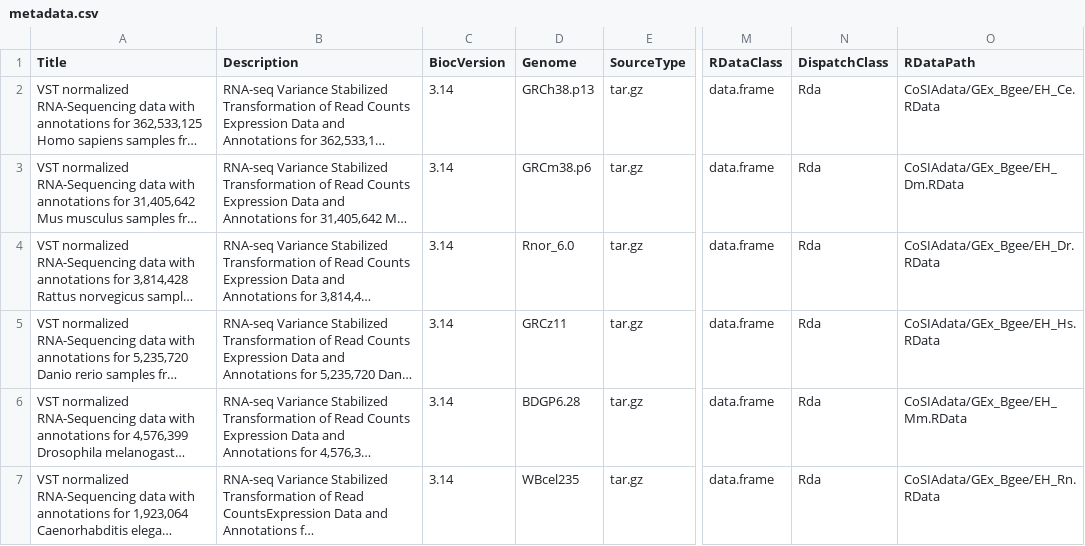
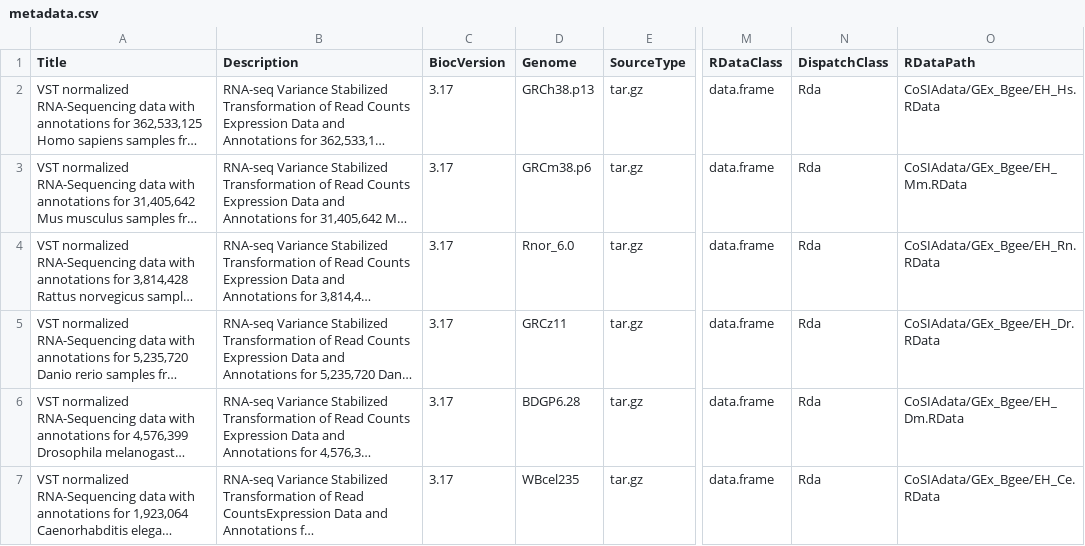
Before and after one commit to lasseignelab/CoSIAdata, a CSV file: inst/extdata/metadata.csv, drawn as a sheet; only a part is shown, gaps mark what is left out; long unchanged cells end in …; the diff names each change by its address in the sheet, - before the commit and + after, or states it on an @@ line.

Commit message:
matched Rdatapath with species column in metadata.csv. Updated BiocVersion to 3.17.

```diff
--- a/inst/extdata/metadata.csv
+++ b/inst/extdata/metadata.csv
-C2:C7 (BiocVersion): 3.14
+C2:C7 (BiocVersion): 3.17
-O2 (RDataPath): CoSIAdata/GEx_Bgee/EH_Ce.RData
+O2 (RDataPath): CoSIAdata/GEx_Bgee/EH_Hs.RData
-O3 (RDataPath): CoSIAdata/GEx_Bgee/EH_Dm.RData
+O3 (RDataPath): CoSIAdata/GEx_Bgee/EH_Mm.RData
-O4 (RDataPath): CoSIAdata/GEx_Bgee/EH_Dr.RData
+O4 (RDataPath): CoSIAdata/GEx_Bgee/EH_Rn.RData
-O5 (RDataPath): CoSIAdata/GEx_Bgee/EH_Hs.RData
+O5 (RDataPath): CoSIAdata/GEx_Bgee/EH_Dr.RData
-O6 (RDataPath): CoSIAdata/GEx_Bgee/EH_Mm.RData
+O6 (RDataPath): CoSIAdata/GEx_Bgee/EH_Dm.RData
-O7 (RDataPath): CoSIAdata/GEx_Bgee/EH_Rn.RData
+O7 (RDataPath): CoSIAdata/GEx_Bgee/EH_Ce.RData
```
Also changed, not shown: 1 other file.
